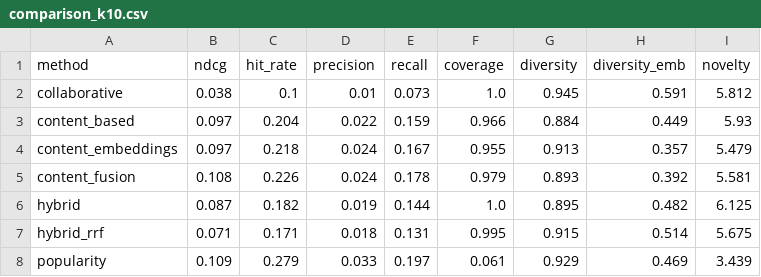
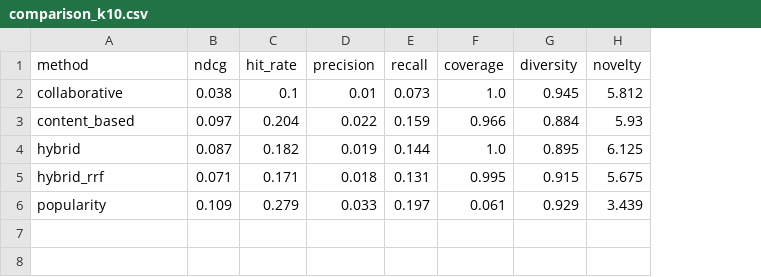
Before and after one commit to ghassenHMD/UniGuide-Courses, a CSV file: results/tables/comparison_k10.csv, drawn as a sheet; removed rows and columns are numbered as before the commit, all else as after; the diff names each change by its address in the sheet, - before the commit and + after, or states it on an @@ line.

```diff
--- a/results/tables/comparison_k10.csv
+++ b/results/tables/comparison_k10.csv
-column H (diversity_emb), rows 2-3: 0.591 | 0.449; rows 6-8: 0.482 | 0.514 | 0.469
-row 4: content_embeddings | 0.097 | 0.218 | 0.024 | 0.167 | 0.955 | 0.913 | 0.357 | 5.479
-row 5: content_fusion | 0.108 | 0.226 | 0.024 | 0.178 | 0.979 | 0.893 | 0.392 | 5.581
```
Also changed, not shown: results/tables/exp_sparsity.csv, 6 other files.
